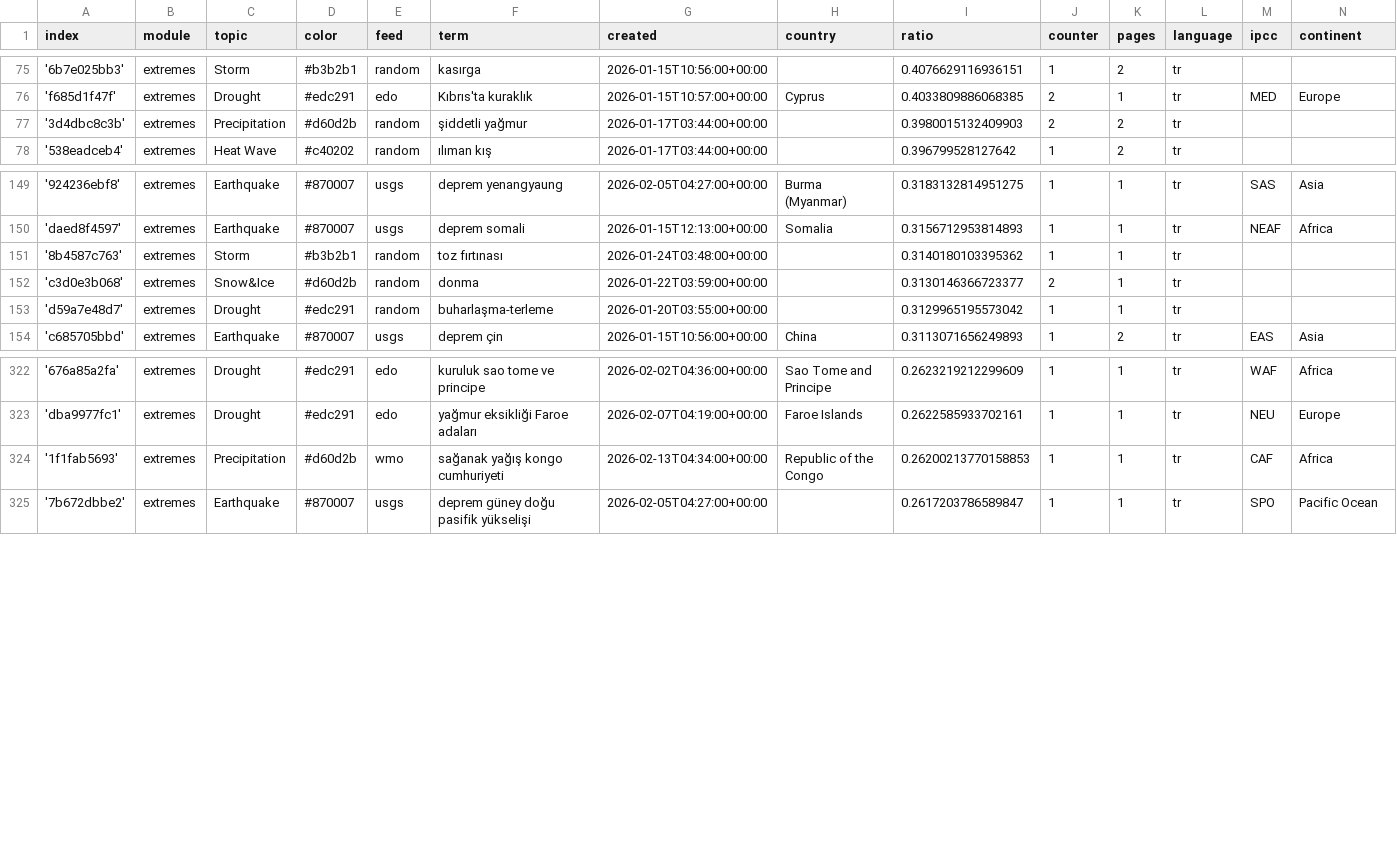
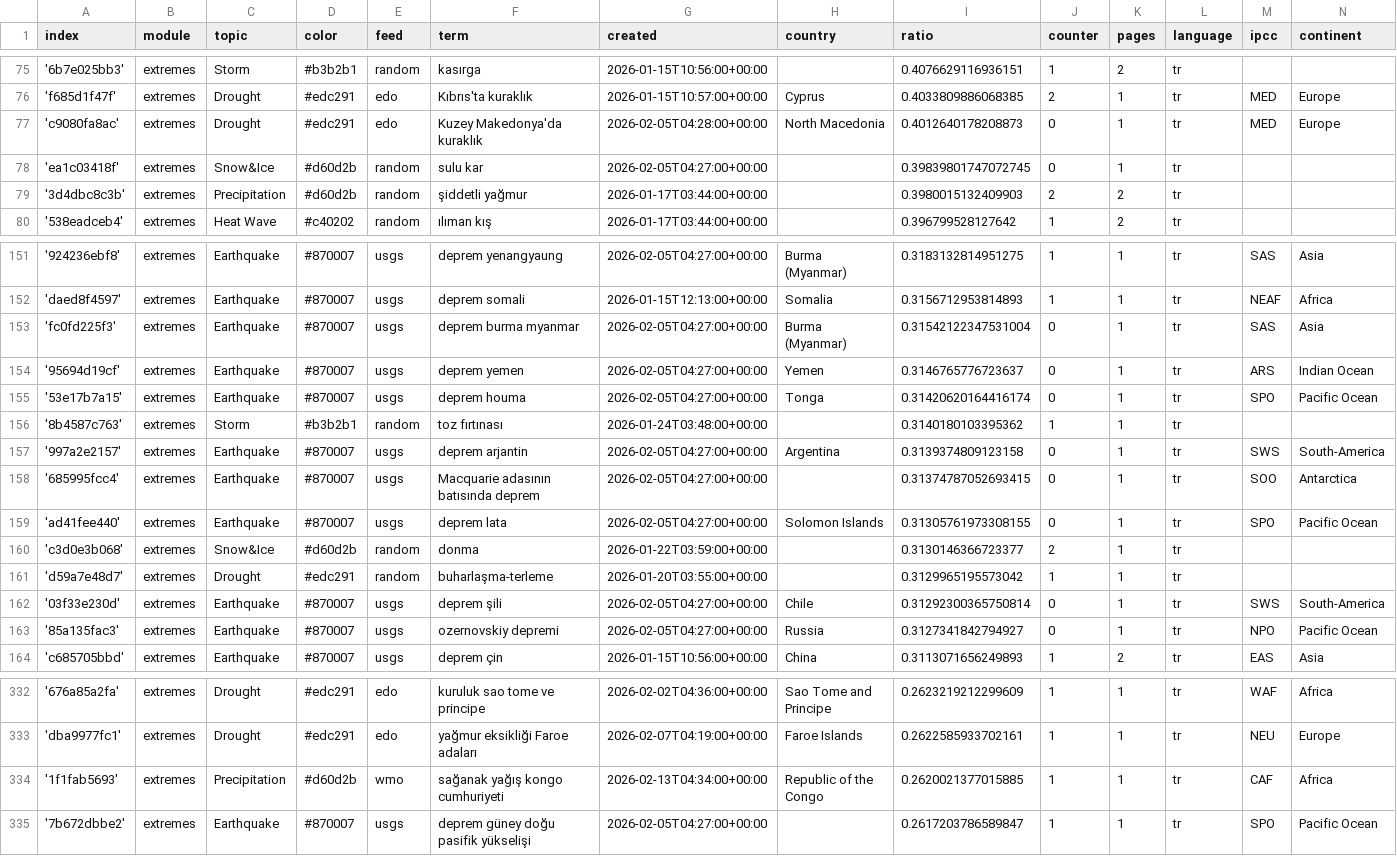
Before and after one commit to jannikdo28-news/TurkishExtremes, a CSV file: terms.csv, drawn as a sheet; only a part is shown, gaps mark what is left out.

Commit message:
Commit from GitHub Actions (import:0.0)

```diff
--- a/terms.csv
+++ b/terms.csv
@@ -76,2 +76,4 @@ index,module,topic,color,feed,term,created,country,ratio,counter,pages,language,
 'f685d1f47f',extremes,Drought,#edc291,edo,Kıbrıs'ta kuraklık,2026-01-15T10:57:00+00:00,Cyprus,0.4033809886068385,2,1,tr,MED,Europe
+'c9080fa8ac',extremes,Drought,#edc291,edo,Kuzey Makedonya'da kuraklık,2026-02-05T04:28:00+00:00,North Macedonia,0.4012640178208873,0,1,tr,MED,Europe
+'ea1c03418f',extremes,Snow&Ice,#d60d2b,random,sulu kar,2026-02-05T04:27:00+00:00,,0.39839801747072745,0,1,tr,,
 '3d4dbc8c3b',extremes,Precipitation,#d60d2b,random,şiddetli yağmur,2026-01-17T03:44:00+00:00,,0.3980015132409903,2,2,tr,,
@@ -150,5 +152,13 @@ index,module,topic,color,feed,term,created,country,ratio,counter,pages,language,
 'daed8f4597',extremes,Earthquake,#870007,usgs,deprem somali,2026-01-15T12:13:00+00:00,Somalia,0.3156712953814893,1,1,tr,NEAF,Africa
+'fc0fd225f3',extremes,Earthquake,#870007,usgs,deprem burma myanmar,2026-02-05T04:27:00+00:00,Burma (Myanmar),0.31542122347531004,0,1,tr,SAS,Asia
+'95694d19cf',extremes,Earthquake,#870007,usgs,deprem yemen,2026-02-05T04:27:00+00:00,Yemen,0.3146765776723637,0,1,tr,ARS,Indian Ocean
+'53e17b7a15',extremes,Earthquake,#870007,usgs,deprem houma,2026-02-05T04:27:00+00:00,Tonga,0.31420620164416174,0,1,tr,SPO,Pacific Ocean
 '8b4587c763',extremes,Storm,#b3b2b1,random,toz fırtınası,2026-01-24T03:48:00+00:00,,0.3140180103395362,1,1,tr,,
+'997a2e2157',extremes,Earthquake,#870007,usgs,deprem arjantin,2026-02-05T04:27:00+00:00,Argentina,0.3139374809123158,0,1,tr,SWS,South-America
+'685995fcc4',extremes,Earthquake,#870007,usgs,Macquarie adasının batısında deprem,2026-02-05T04:27:00+00:00,,0.31374787052693415,0,1,tr,SOO,Antarctica
+'ad41fee440',extremes,Earthquake,#870007,usgs,deprem lata,2026-02-05T04:27:00+00:00,Solomon Islands,0.31305761973308155,0,1,tr,SPO,Pacific Ocean
 'c3d0e3b068',extremes,Snow&Ice,#d60d2b,random,donma,2026-01-22T03:59:00+00:00,,0.3130146366723377,2,1,tr,,
 'd59a7e48d7',extremes,Drought,#edc291,random,buharlaşma-terleme,2026-01-20T03:55:00+00:00,,0.3129965195573042,1,1,tr,,
+'03f33e230d',extremes,Earthquake,#870007,usgs,deprem şili,2026-02-05T04:27:00+00:00,Chile,0.31292300365750814,0,1,tr,SWS,South-America
+'85a135fac3',extremes,Earthquake,#870007,usgs,ozernovskiy depremi,2026-02-05T04:27:00+00:00,Russia,0.3127341842794927,0,1,tr,NPO,Pacific Ocean
 'c685705bbd',extremes,Earthquake,#870007,usgs,deprem çin,2026-01-15T10:56:00+00:00,China,0.3113071656249893,1,2,tr,EAS,Asia
@@ -323,3 +333,3 @@ index,module,topic,color,feed,term,created,country,ratio,counter,pages,language,
 'dba9977fc1',extremes,Drought,#edc291,edo,yağmur eksikliği Faroe adaları,2026-02-07T04:19:00+00:00,Faroe Islands,0.2622585933702161,1,1,tr,NEU,Europe
-'1f1fab5693',extremes,Precipitation,#d60d2b,wmo,sağanak yağış kongo cumhuriyeti,2026-02-13T04:34:00+00:00,Republic of the Congo,0.26200213770158853,1,1,tr,CAF,Africa
+'1f1fab5693',extremes,Precipitation,#d60d2b,wmo,sağanak yağış kongo cumhuriyeti,2026-02-13T04:34:00+00:00,Republic of the Congo,0.2620021377015885,1,1,tr,CAF,Africa
 '7b672dbbe2',extremes,Earthquake,#870007,usgs,deprem güney doğu pasifik yükselişi,2026-02-05T04:27:00+00:00,,0.2617203786589847,1,1,tr,SPO,Pacific Ocean
```
